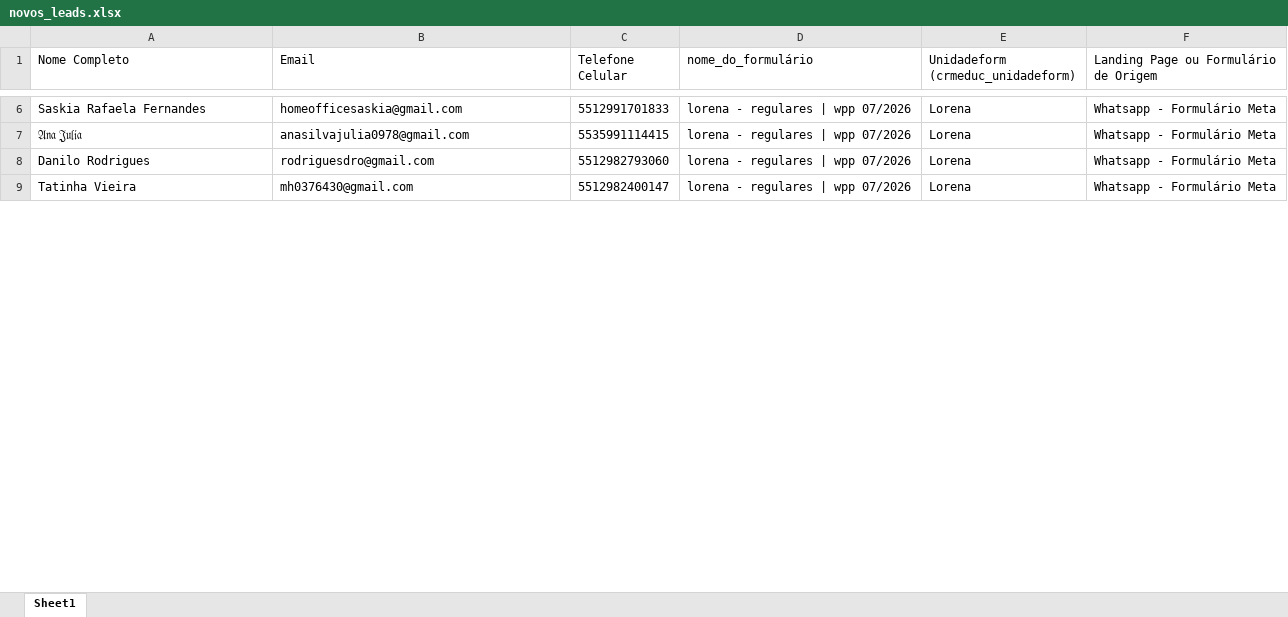
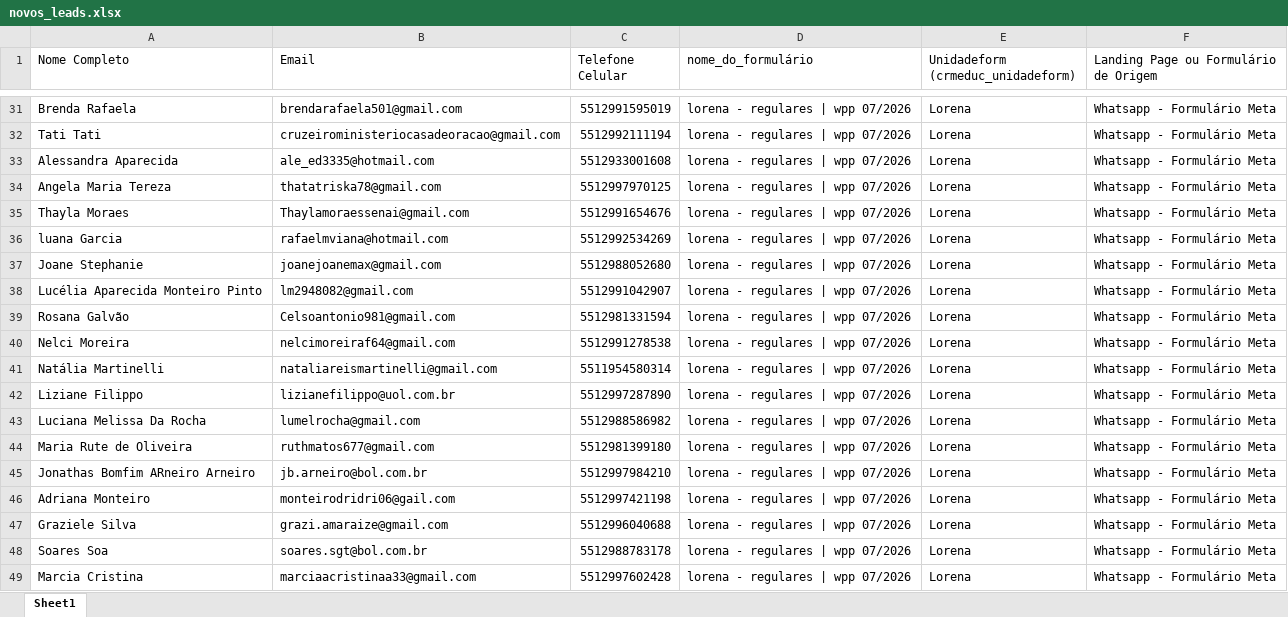
Before and after one commit to hugolosqui-trivento/automacao_meta, an Excel workbook: novos_leads.xlsx, sheet Sheet1, drawn as a sheet; only a part is shown, gaps mark what is left out; values as stored, in another font and other column widths than the file's, no borders; addresses are those after the commit; the diff covers the shown part only; the diff names each change by its address in the sheet, - before the commit and + after, or states it on an @@ line.

```diff
--- a/novos_leads.xlsx (sheet Sheet1)
+++ b/novos_leads.xlsx (sheet Sheet1)
-A31 (Nome Completo): Saskia Rafaela Fernandes
+A31 (Nome Completo): Brenda Rafaela
-B31 (Email): homeofficesaskia@gmail.com
+B31 (Email): brendarafaela501@gmail.com
-C31 (Telefone Celular): 5512991701833
+C31 (Telefone Celular): 5512991595019
+row 32: Tati Tati | cruzeiroministeriocasadeoracao@gmail.com | 5512992111194 | lorena - regulares | wpp 07/2026 | Lorena | Whatsapp - Formulário Meta
+row 33: Alessandra Aparecida | ale_ed3335@hotmail.com | 5512933001608 | lorena - regulares | wpp 07/2026 | Lorena | Whatsapp - Formulário Meta
+row 34: Angela Maria Tereza | thatatriska78@gmail.com | 5512997970125 | lorena - regulares | wpp 07/2026 | Lorena | Whatsapp - Formulário Meta
+row 35: Thayla Moraes | Thaylamoraessenai@gmail.com | 5512991654676 | lorena - regulares | wpp 07/2026 | Lorena | Whatsapp - Formulário Meta
+row 36: luana Garcia | rafaelmviana@hotmail.com | 5512992534269 | lorena - regulares | wpp 07/2026 | Lorena | Whatsapp - Formulário Meta
+row 37: Joane Stephanie | joanejoanemax@gmail.com | 5512988052680 | lorena - regulares | wpp 07/2026 | Lorena | Whatsapp - Formulário Meta
+row 38: Lucélia Aparecida Monteiro Pinto | lm2948082@gmail.com | 5512991042907 | lorena - regulares | wpp 07/2026 | Lorena | Whatsapp - Formulário Meta
+row 39: Rosana Galvão | Celsoantonio981@gmail.com | 5512981331594 | lorena - regulares | wpp 07/2026 | Lorena | Whatsapp - Formulário Meta
+row 40: Nelci Moreira | nelcimoreiraf64@gmail.com | 5512991278538 | lorena - regulares | wpp 07/2026 | Lorena | Whatsapp - Formulário Meta
-A41 (Nome Completo): 𝔄𝔫𝔞 𝔍𝔲𝔩𝔦𝔞
+A41 (Nome Completo): Natália Martinelli
-B41 (Email): anasilvajulia0978@gmail.com
+B41 (Email): nataliareismartinelli@gmail.com
-C41 (Telefone Celular): 5535991114415
+C41 (Telefone Celular): 5511954580314
+row 42: Liziane Filippo | lizianefilippo@uol.com.br | 5512997287890 | lorena - regulares | wpp 07/2026 | Lorena | Whatsapp - Formulário Meta
+row 43: Luciana Melissa Da Rocha | lumelrocha@gmail.com | 5512988586982 | lorena - regulares | wpp 07/2026 | Lorena | Whatsapp - Formulário Meta
+row 44: Maria Rute de Oliveira | ruthmatos677@gmail.com | 5512981399180 | lorena - regulares | wpp 07/2026 | Lorena | Whatsapp - Formulário Meta
+row 45: Jonathas Bomfim ARneiro Arneiro | jb.arneiro@bol.com.br | 5512997984210 | lorena - regulares | wpp 07/2026 | Lorena | Whatsapp - Formulário Meta
-A46 (Nome Completo): Danilo Rodrigues
+A46 (Nome Completo): Adriana Monteiro
-B46 (Email): rodriguesdro@gmail.com
+B46 (Email): monteirodridri06@gail.com
-C46 (Telefone Celular): 5512982793060
+C46 (Telefone Celular): 5512997421198
+row 47: Graziele Silva | grazi.amaraize@gmail.com | 5512996040688 | lorena - regulares | wpp 07/2026 | Lorena | Whatsapp - Formulário Meta
+row 48: Soares Soa | soares.sgt@bol.com.br | 5512988783178 | lorena - regulares | wpp 07/2026 | Lorena | Whatsapp - Formulário Meta
-A49 (Nome Completo): Tatinha Vieira
+A49 (Nome Completo): Marcia Cristina
-B49 (Email): mh0376430@gmail.com
+B49 (Email): marciaacristinaa33@gmail.com
-C49 (Telefone Celular): 5512982400147
+C49 (Telefone Celular): 5512997602428
```
Also changed, not shown: 37 added rows, 27 removed rows and 54 edited cells elsewhere in this sheet, 13 other files.
